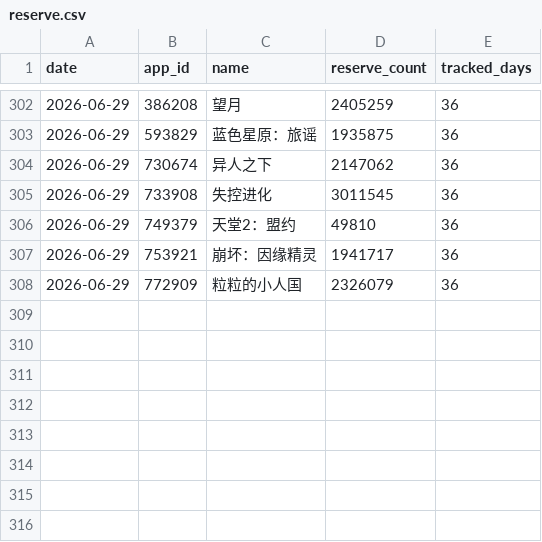
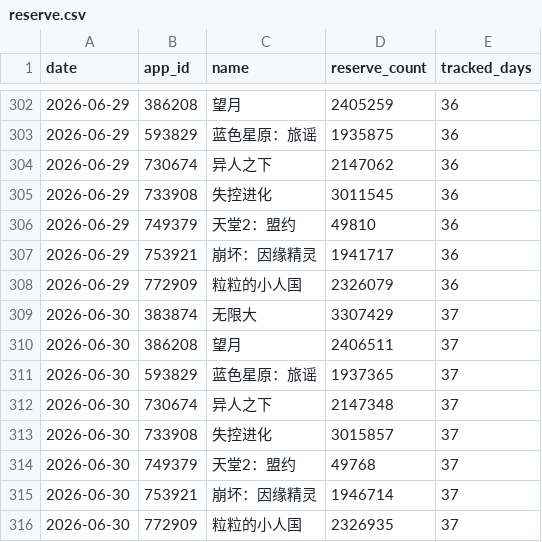
Before and after one commit to idealunreal/taptap_reserve, a CSV file: reserve.csv, drawn as a sheet; only a part is shown, gaps mark what is left out; the diff names each change by its address in the sheet, - before the commit and + after, or states it on an @@ line.

```diff
--- a/reserve.csv
+++ b/reserve.csv
+row 309: 2026-06-30 | 383874 | 无限大 | 3307429 | 37
+row 310: 2026-06-30 | 386208 | 望月 | 2406511 | 37
+row 311: 2026-06-30 | 593829 | 蓝色星原：旅谣 | 1937365 | 37
+row 312: 2026-06-30 | 730674 | 异人之下 | 2147348 | 37
+row 313: 2026-06-30 | 733908 | 失控进化 | 3015857 | 37
+row 314: 2026-06-30 | 749379 | 天堂2：盟约 | 49768 | 37
+row 315: 2026-06-30 | 753921 | 崩坏：因缘精灵 | 1946714 | 37
+row 316: 2026-06-30 | 772909 | 粒粒的小人国 | 2326935 | 37
```
